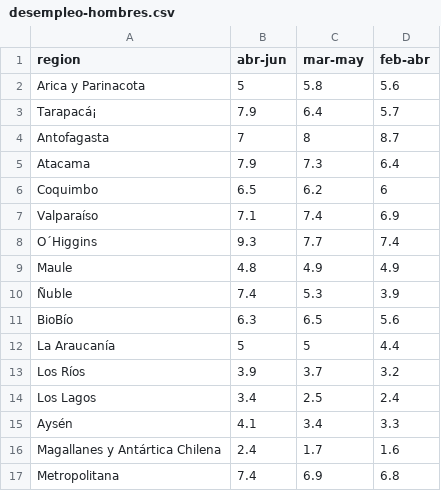
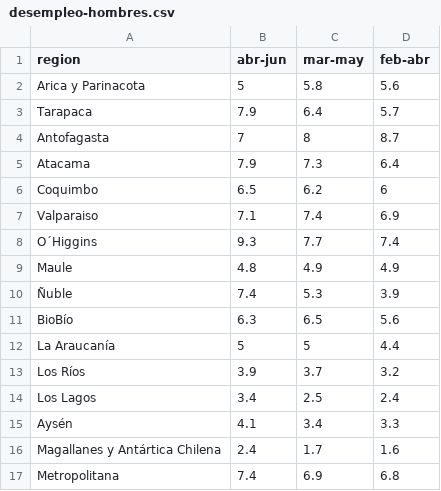
Before and after one commit to jaeezzang/datos, a CSV file: desempleo-hombres.csv, drawn as a sheet; the diff names each change by its address in the sheet, - before the commit and + after, or states it on an @@ line.

Commit message:
Update desempleo-hombres.csv

```diff
--- a/desempleo-hombres.csv
+++ b/desempleo-hombres.csv
-A3 (region): Tarapacá¡
+A3 (region): Tarapaca
-A7 (region): Valparaíso
+A7 (region): Valparaiso
```
